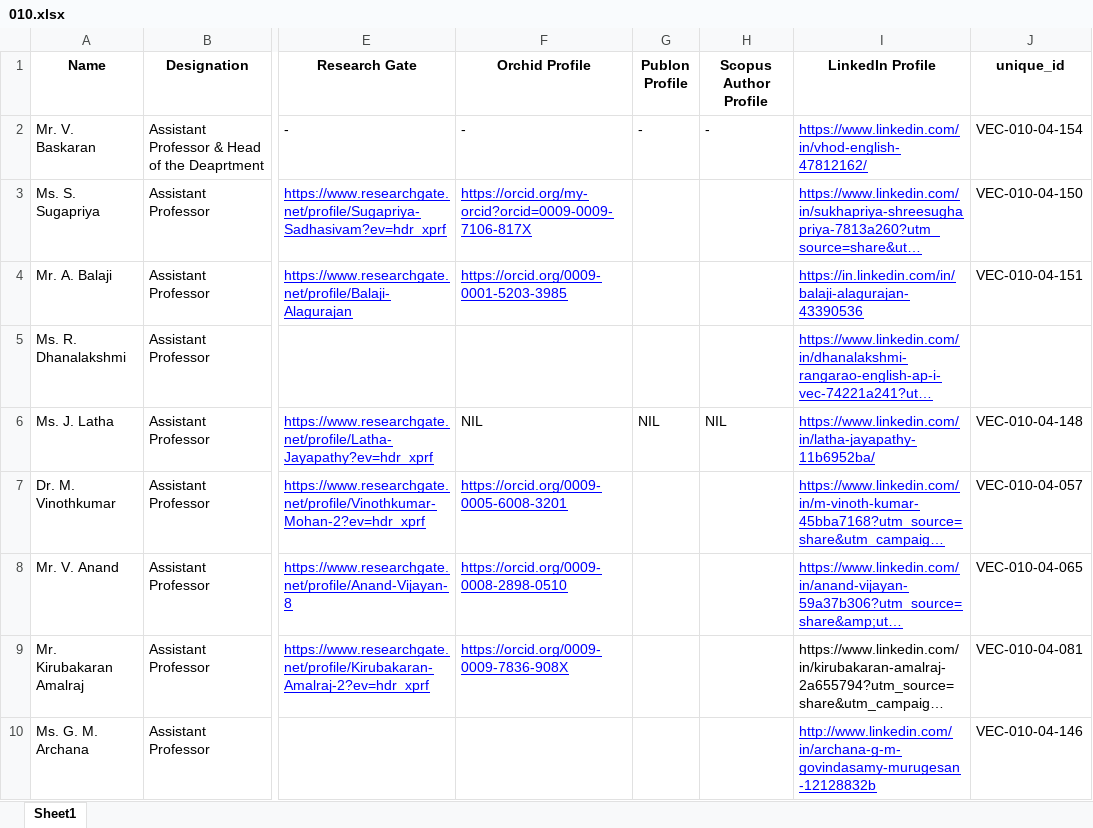
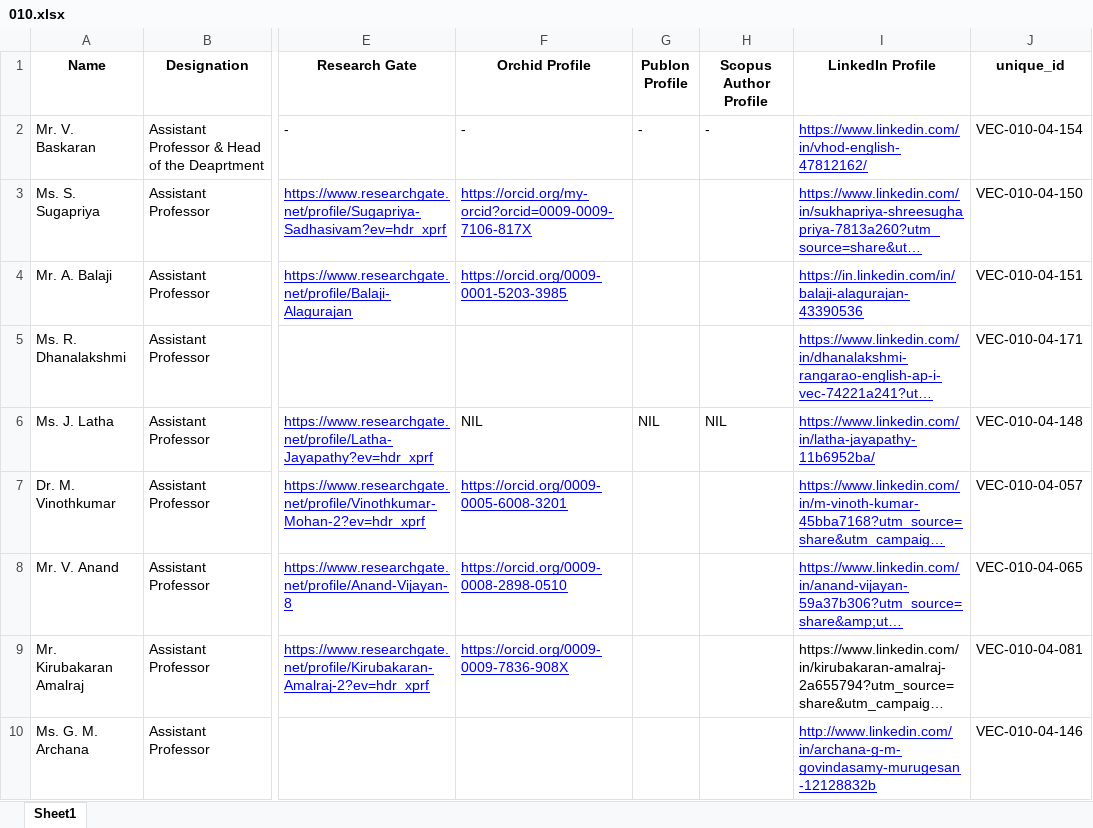
Before and after one commit to Siddharth-magesh/Velammal-Engineering-College-Backend, an Excel workbook: docs/STAFF-DATA/010.xlsx, sheet Sheet1, drawn as a sheet; only a part is shown, gaps mark what is left out; long unchanged cells end in …; values as stored, in another font and other column widths than the file's, no borders; the diff names each change by its address in the sheet, - before the commit and + after, or states it on an @@ line.

```diff
--- a/docs/STAFF-DATA/010.xlsx (sheet Sheet1)
+++ b/docs/STAFF-DATA/010.xlsx (sheet Sheet1)
-J5 (unique_id): (empty)
+J5 (unique_id): VEC-010-04-171
```
Also changed, not shown: docs/STAFF-DATA/005.xlsx, docs/STAFF-DATA/008.xlsx, 17 other files.
